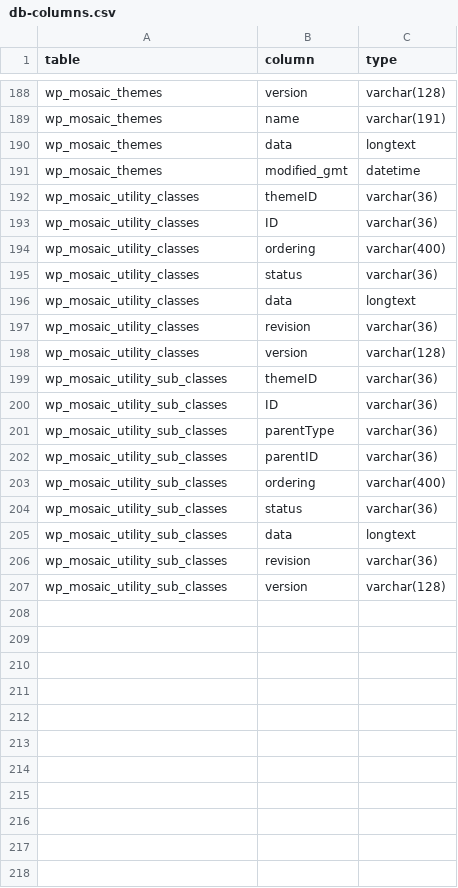
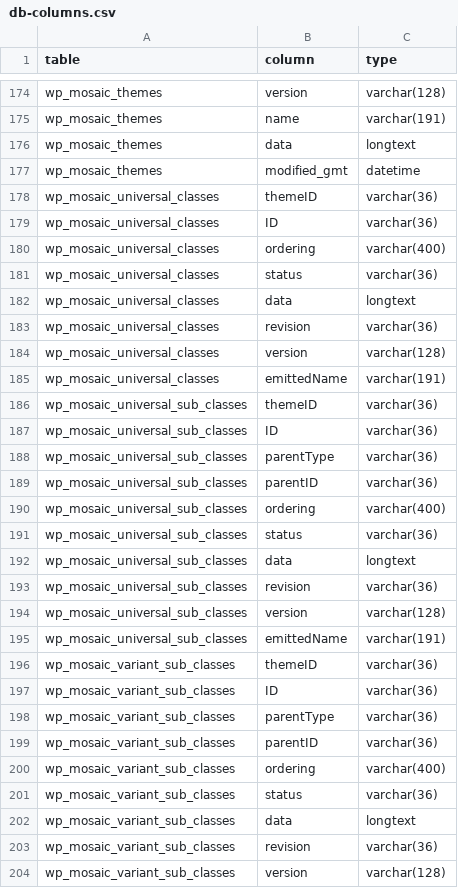
Before and after one commit to Moksa1123/mosaic-headless, a CSV file: data/db-columns.csv, drawn as a sheet; only a part is shown, gaps mark what is left out; the diff covers the shown part only.

```diff
--- a/data/db-columns.csv
+++ b/data/db-columns.csv
@@ -191,17 +177,28 @@ wp_mosaic_themes,data,longtext
 wp_mosaic_themes,modified_gmt,datetime
-wp_mosaic_utility_classes,themeID,varchar(36)
-wp_mosaic_utility_classes,ID,varchar(36)
-wp_mosaic_utility_classes,ordering,varchar(400)
-wp_mosaic_utility_classes,status,varchar(36)
-wp_mosaic_utility_classes,data,longtext
-wp_mosaic_utility_classes,revision,varchar(36)
-wp_mosaic_utility_classes,version,varchar(128)
-wp_mosaic_utility_sub_classes,themeID,varchar(36)
-wp_mosaic_utility_sub_classes,ID,varchar(36)
-wp_mosaic_utility_sub_classes,parentType,varchar(36)
-wp_mosaic_utility_sub_classes,parentID,varchar(36)
-wp_mosaic_utility_sub_classes,ordering,varchar(400)
-wp_mosaic_utility_sub_classes,status,varchar(36)
-wp_mosaic_utility_sub_classes,data,longtext
-wp_mosaic_utility_sub_classes,revision,varchar(36)
-wp_mosaic_utility_sub_classes,version,varchar(128)
+wp_mosaic_universal_classes,themeID,varchar(36)
+wp_mosaic_universal_classes,ID,varchar(36)
+wp_mosaic_universal_classes,ordering,varchar(400)
+wp_mosaic_universal_classes,status,varchar(36)
+wp_mosaic_universal_classes,data,longtext
+wp_mosaic_universal_classes,revision,varchar(36)
+wp_mosaic_universal_classes,version,varchar(128)
+wp_mosaic_universal_classes,emittedName,varchar(191)
+wp_mosaic_universal_sub_classes,themeID,varchar(36)
+wp_mosaic_universal_sub_classes,ID,varchar(36)
+wp_mosaic_universal_sub_classes,parentType,varchar(36)
+wp_mosaic_universal_sub_classes,parentID,varchar(36)
+wp_mosaic_universal_sub_classes,ordering,varchar(400)
+wp_mosaic_universal_sub_classes,status,varchar(36)
+wp_mosaic_universal_sub_classes,data,longtext
+wp_mosaic_universal_sub_classes,revision,varchar(36)
+wp_mosaic_universal_sub_classes,version,varchar(128)
+wp_mosaic_universal_sub_classes,emittedName,varchar(191)
+wp_mosaic_variant_sub_classes,themeID,varchar(36)
+wp_mosaic_variant_sub_classes,ID,varchar(36)
+wp_mosaic_variant_sub_classes,parentType,varchar(36)
+wp_mosaic_variant_sub_classes,parentID,varchar(36)
+wp_mosaic_variant_sub_classes,ordering,varchar(400)
+wp_mosaic_variant_sub_classes,status,varchar(36)
+wp_mosaic_variant_sub_classes,data,longtext
+wp_mosaic_variant_sub_classes,revision,varchar(36)
+wp_mosaic_variant_sub_classes,version,varchar(128)
```
Also changed, not shown: 8 added rows, 15 removed rows and 5 edited cells elsewhere in this file, data/browser-verification.csv, data/design-audit-acknowledged.csv, 56 other files.
